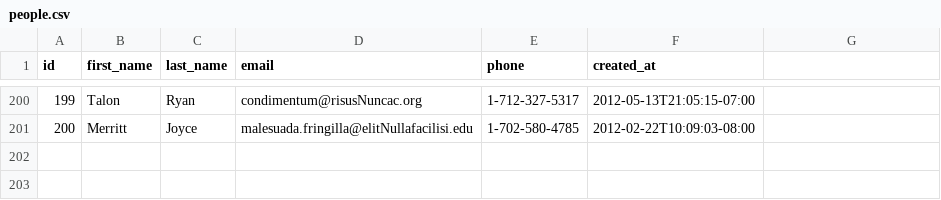
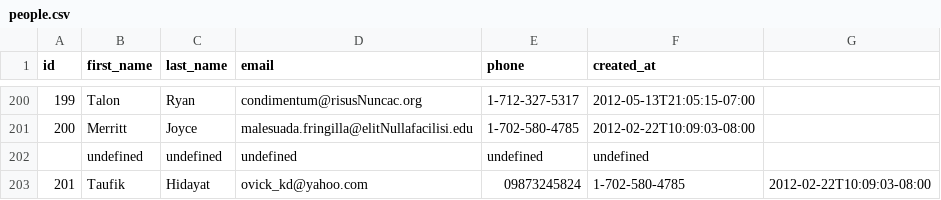
Before and after one commit to quantum-fox-2018/parsing-data-1, a CSV file: people.csv, drawn as a sheet; only a part is shown, gaps mark what is left out; the diff names each change by its address in the sheet, - before the commit and + after, or states it on an @@ line.

Commit message:
parsing data

```diff
--- a/people.csv
+++ b/people.csv
+row 202:  | undefined | undefined | undefined | undefined | undefined
+row 203: 201 | Taufik | Hidayat | ovick_kd@yahoo.com | 09873245824 | 1-702-580-4785 | 2012-02-22T10:09:03-08:00
```
Also changed, not shown: 1 other file.
